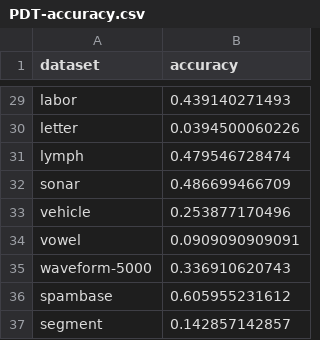
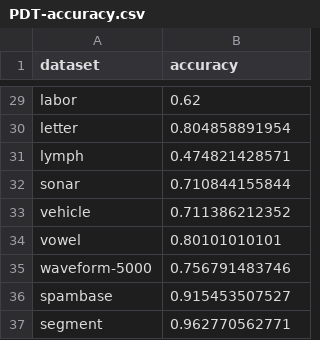
Before and after one commit to KIZI/EasyMiner-Benchmark, a CSV file: result/PDT-accuracy.csv, drawn as a sheet; only a part is shown, gaps mark what is left out; the diff covers the shown part only; the diff names each change by its address in the sheet, - before the commit and + after, or states it on an @@ line.

```diff
--- a/result/PDT-accuracy.csv
+++ b/result/PDT-accuracy.csv
-B29 (accuracy): 0.439140271493
+B29 (accuracy): 0.62
-B30 (accuracy): 0.0394500060226
+B30 (accuracy): 0.804858891954
-B31 (accuracy): 0.479546728474
+B31 (accuracy): 0.474821428571
-B32 (accuracy): 0.486699466709
+B32 (accuracy): 0.710844155844
-B33 (accuracy): 0.253877170496
+B33 (accuracy): 0.711386212352
-B34 (accuracy): 0.0909090909091
+B34 (accuracy): 0.80101010101
-B35 (accuracy): 0.336910620743
+B35 (accuracy): 0.756791483746
-B36 (accuracy): 0.605955231612
+B36 (accuracy): 0.915453507527
-B37 (accuracy): 0.142857142857
+B37 (accuracy): 0.962770562771
```
Also changed, not shown: 27 edited cells elsewhere in this file, 1 other file.
